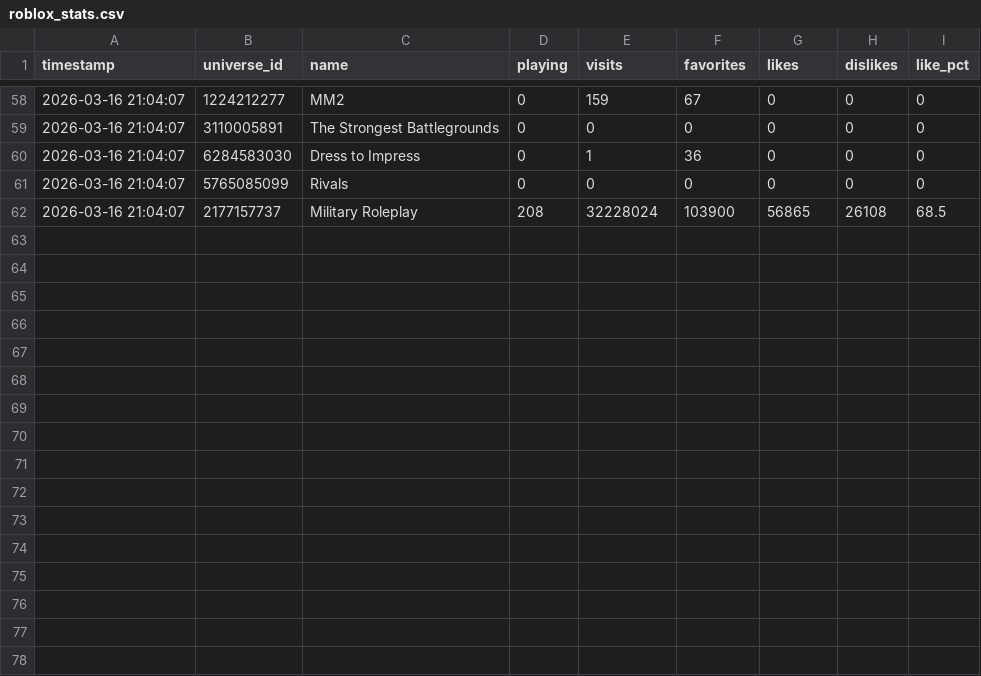
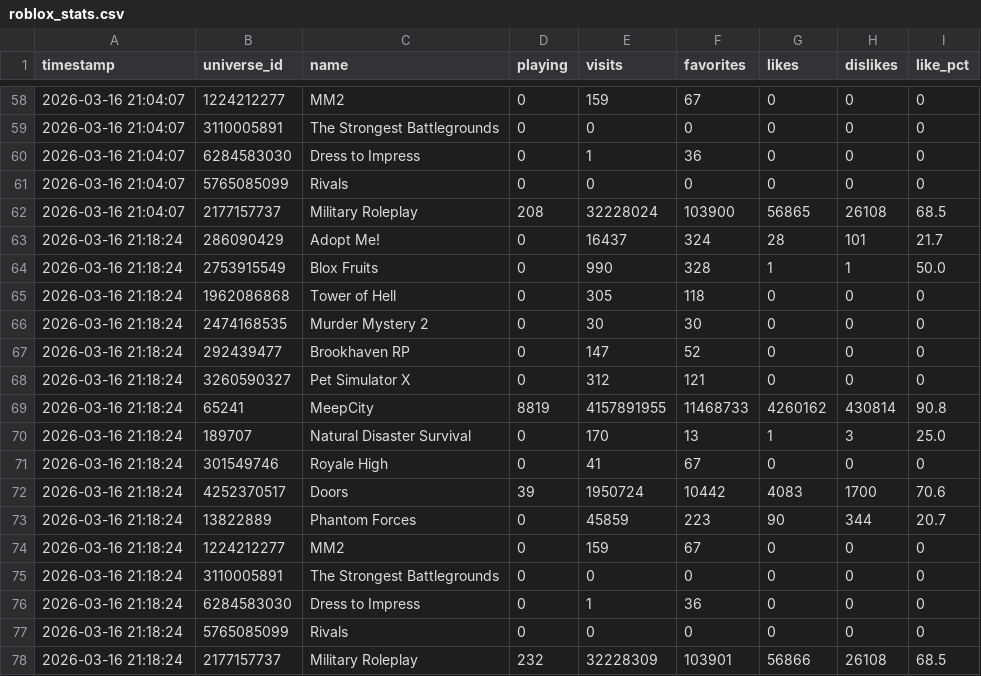
Before and after one commit to UnknownHacker9991/roblox-game-stats, a CSV file: data/roblox_stats.csv, drawn as a sheet; only a part is shown, gaps mark what is left out; the diff names each change by its address in the sheet, - before the commit and + after, or states it on an @@ line.

Commit message:
fix: auto-resolve universe IDs, fix chart labels

```diff
--- a/data/roblox_stats.csv
+++ b/data/roblox_stats.csv
+row 63: 2026-03-16 21:18:24 | 286090429 | Adopt Me! | 0 | 16437 | 324 | 28 | 101 | 21.7
+row 64: 2026-03-16 21:18:24 | 2753915549 | Blox Fruits | 0 | 990 | 328 | 1 | 1 | 50.0
+row 65: 2026-03-16 21:18:24 | 1962086868 | Tower of Hell | 0 | 305 | 118 | 0 | 0 | 0
+row 66: 2026-03-16 21:18:24 | 2474168535 | Murder Mystery 2 | 0 | 30 | 30 | 0 | 0 | 0
+row 67: 2026-03-16 21:18:24 | 292439477 | Brookhaven RP | 0 | 147 | 52 | 0 | 0 | 0
+row 68: 2026-03-16 21:18:24 | 3260590327 | Pet Simulator X | 0 | 312 | 121 | 0 | 0 | 0
+row 69: 2026-03-16 21:18:24 | 65241 | MeepCity | 8819 | 4157891955 | 11468733 | 4260162 | 430814 | 90.8
+row 70: 2026-03-16 21:18:24 | 189707 | Natural Disaster Survival | 0 | 170 | 13 | 1 | 3 | 25.0
+row 71: 2026-03-16 21:18:24 | 301549746 | Royale High | 0 | 41 | 67 | 0 | 0 | 0
+row 72: 2026-03-16 21:18:24 | 4252370517 | Doors | 39 | 1950724 | 10442 | 4083 | 1700 | 70.6
+row 73: 2026-03-16 21:18:24 | 13822889 | Phantom Forces | 0 | 45859 | 223 | 90 | 344 | 20.7
+row 74: 2026-03-16 21:18:24 | 1224212277 | MM2 | 0 | 159 | 67 | 0 | 0 | 0
+row 75: 2026-03-16 21:18:24 | 3110005891 | The Strongest Battlegrounds | 0 | 0 | 0 | 0 | 0 | 0
+row 76: 2026-03-16 21:18:24 | 6284583030 | Dress to Impress | 0 | 1 | 36 | 0 | 0 | 0
+row 77: 2026-03-16 21:18:24 | 5765085099 | Rivals | 0 | 0 | 0 | 0 | 0 | 0
+row 78: 2026-03-16 21:18:24 | 2177157737 | Military Roleplay | 232 | 32228309 | 103901 | 56866 | 26108 | 68.5
```
Also changed, not shown: 1 other file.
